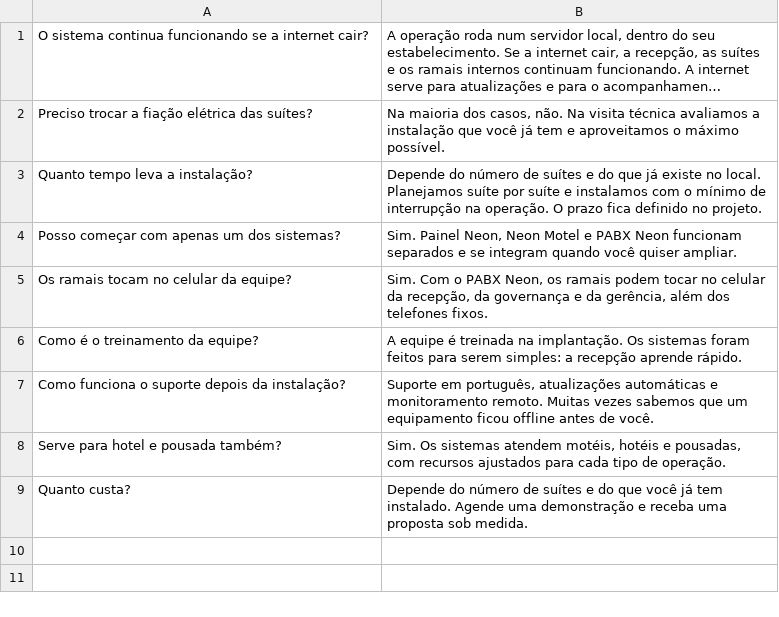
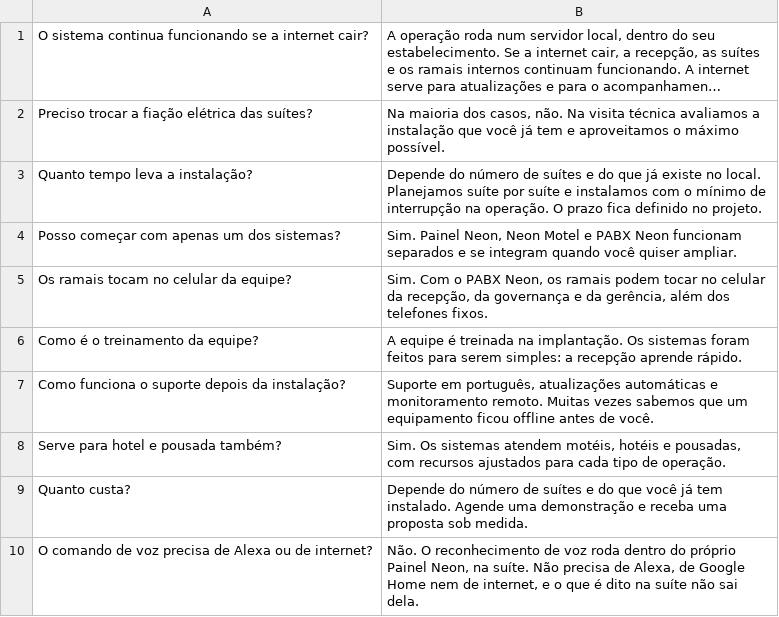
Before and after one commit to araujojp/nitec, a TSV file: site-patch/faq.tsv, drawn as a sheet; long unchanged cells end in …; the diff names each change by its address in the sheet, - before the commit and + after, or states it on an @@ line.

```diff
--- a/site-patch/faq.tsv
+++ b/site-patch/faq.tsv
+row 10: O comando de voz precisa de Alexa ou de internet? | Não. O reconhecimento de voz roda dentro do próprio Painel Neon, na suíte. Não precisa de Alexa, de Google Home nem de internet, e o que é dito na suíte não sai dela.
```
Also changed, not shown: 7 other files.
